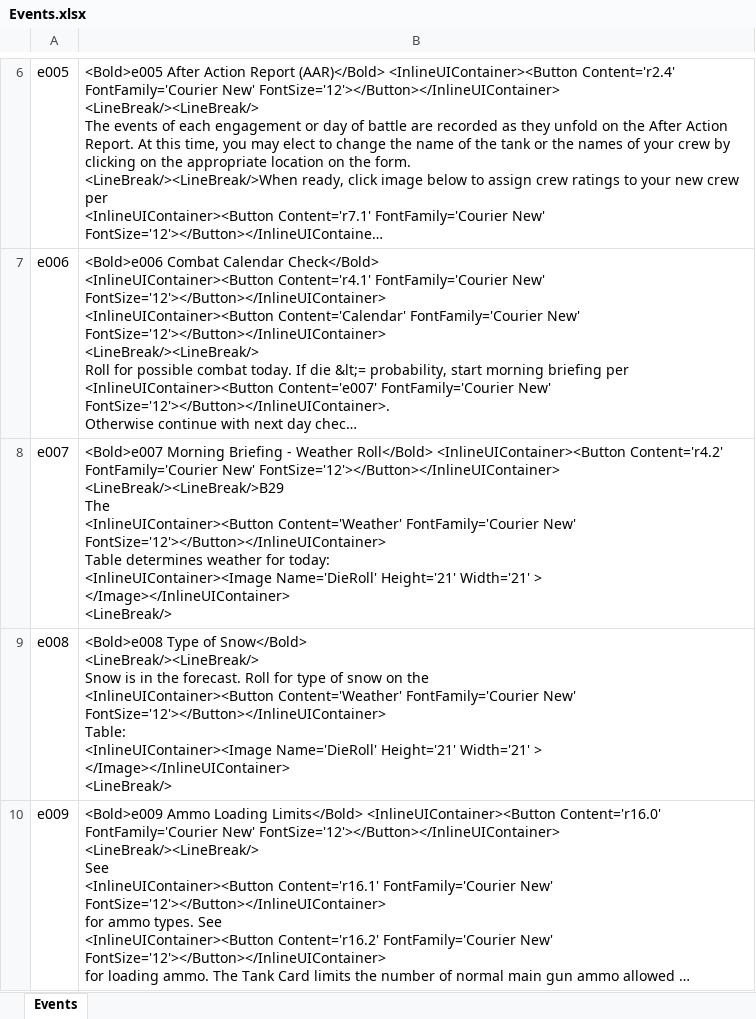
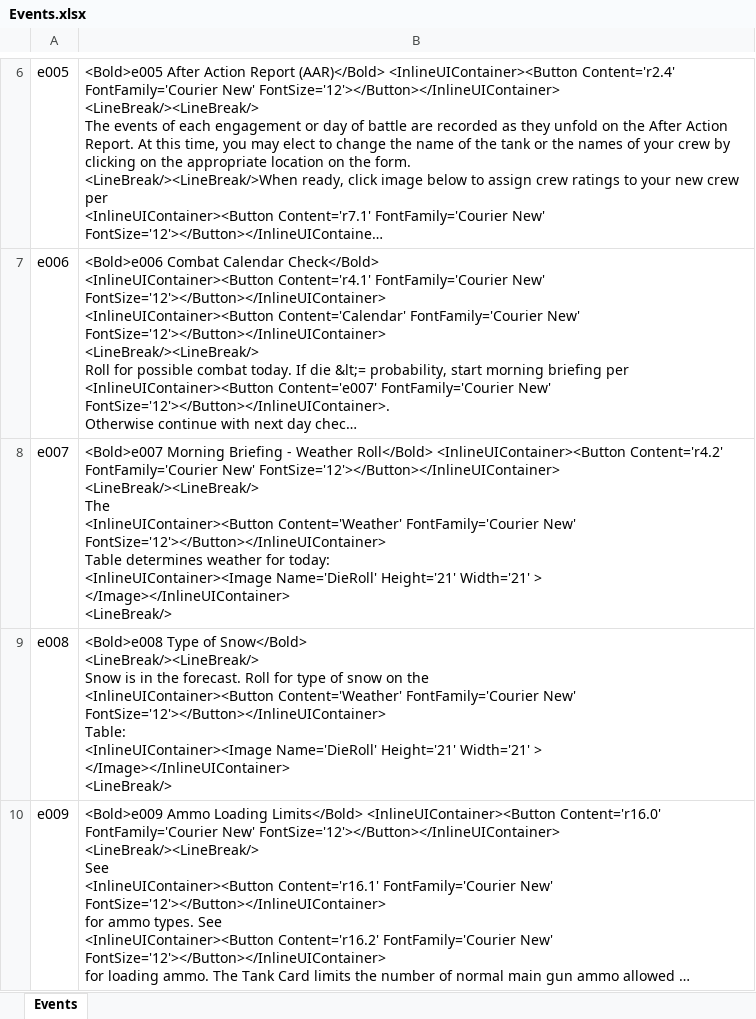
Before and after one commit to happysulla/PattonsBest, an Excel workbook: DesignDocs/Events.xlsx, sheet Events, drawn as a sheet; only a part is shown, gaps mark what is left out; long unchanged cells end in …; values as stored, in another font and other column widths than the file's, no borders; ↵ is a line break in a cell; the diff names each change by its address in the sheet, - before the commit and + after, or states it on an @@ line.

```diff
--- a/DesignDocs/Events.xlsx (sheet Events)
+++ b/DesignDocs/Events.xlsx (sheet Events)
-B8: …New' FontSize='12'></Button></InlineUIContainer> ↵ <LineBreak/><LineBreak/>B29 ↵ The ↵ <InlineUIContainer><Button…
+B8: …New' FontSize='12'></Button></InlineUIContainer> ↵ <LineBreak/><LineBreak/> ↵ The ↵ <InlineUIContainer><Button…
```
Also changed, not shown: DesignDocs/Rules.xlsx, 2 other files.
